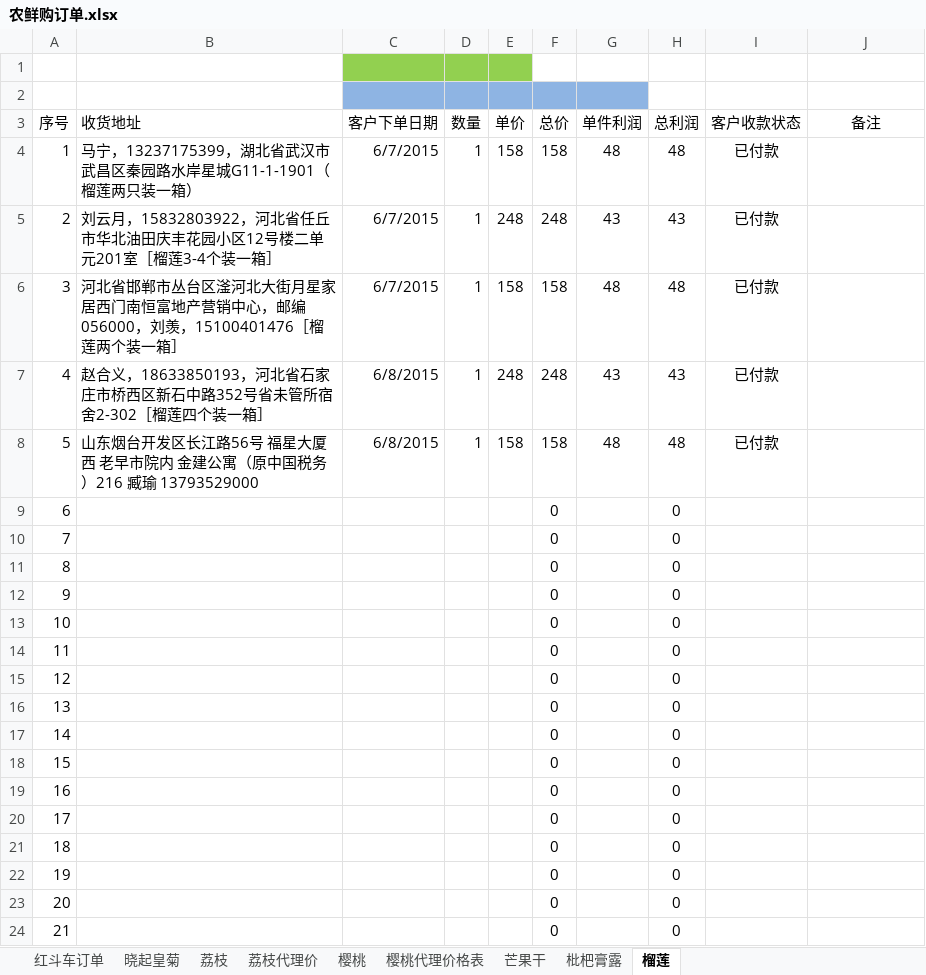
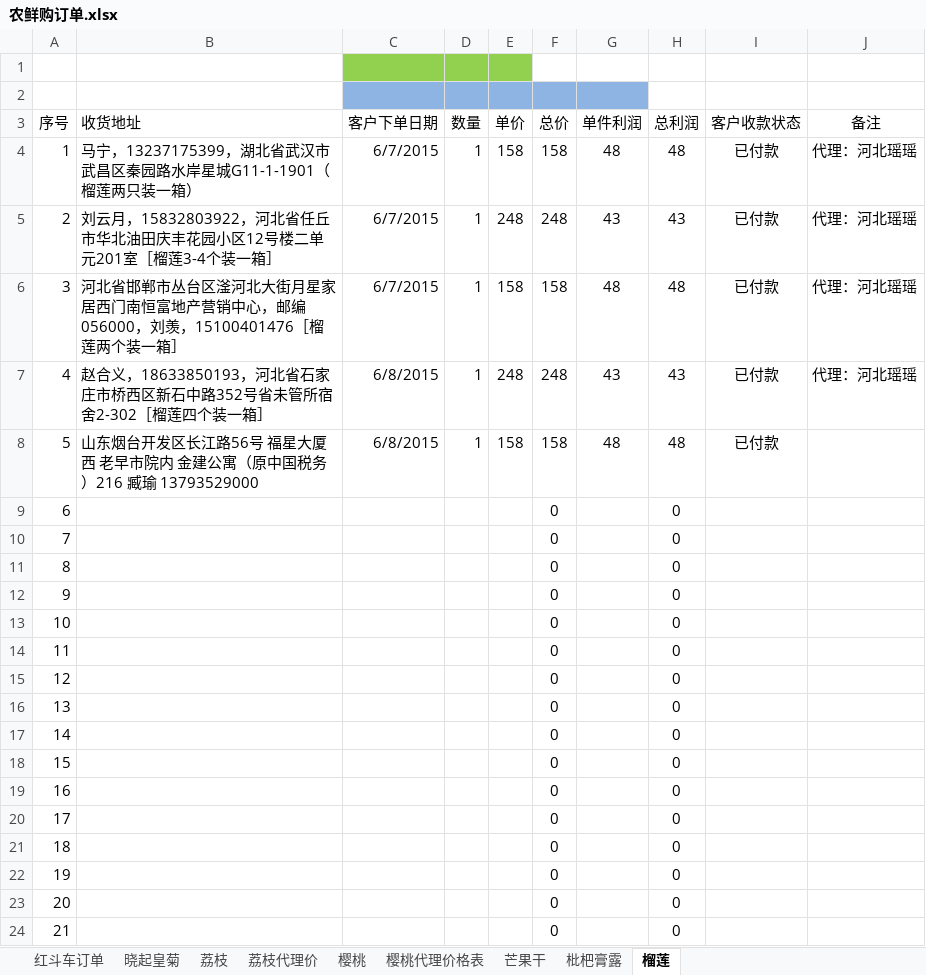
Before and after one commit to ettor/miyou, an Excel workbook: Documents/农鲜购订单.xlsx, sheet 榴莲, drawn as a sheet; values as stored, in another font and other column widths than the file's, no borders; the diff names each change by its address in the sheet, - before the commit and + after, or states it on an @@ line.

```diff
--- a/Documents/农鲜购订单.xlsx (sheet 榴莲)
+++ b/Documents/农鲜购订单.xlsx (sheet 榴莲)
-J4:J7 (备注): (empty)
+J4:J7 (备注): 代理：河北瑶瑶
```
Also changed, not shown: sheet 荔枝, sheet 樱桃.
